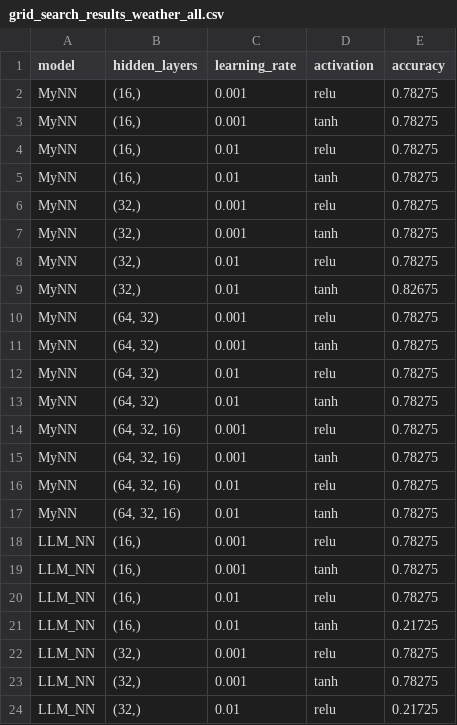
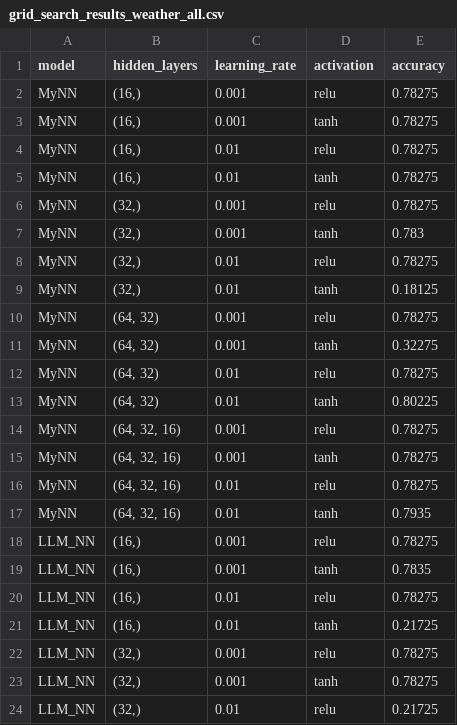
Before and after one commit to natalia342N/Exercise-2-ML, a CSV file: grid_search_results_weather_all.csv, drawn as a sheet; only a part is shown; the diff covers the shown part only.

```diff
--- a/grid_search_results_weather_all.csv
+++ b/grid_search_results_weather_all.csv
@@ -6,9 +6,9 @@ MyNN,"(16,)",0.01,tanh,0.78275
 MyNN,"(32,)",0.001,relu,0.78275
-MyNN,"(32,)",0.001,tanh,0.78275
+MyNN,"(32,)",0.001,tanh,0.783
 MyNN,"(32,)",0.01,relu,0.78275
-MyNN,"(32,)",0.01,tanh,0.82675
+MyNN,"(32,)",0.01,tanh,0.18125
 MyNN,"(64, 32)",0.001,relu,0.78275
-MyNN,"(64, 32)",0.001,tanh,0.78275
+MyNN,"(64, 32)",0.001,tanh,0.32275
 MyNN,"(64, 32)",0.01,relu,0.78275
-MyNN,"(64, 32)",0.01,tanh,0.78275
+MyNN,"(64, 32)",0.01,tanh,0.80225
 MyNN,"(64, 32, 16)",0.001,relu,0.78275
@@ -16,5 +16,5 @@ MyNN,"(64, 32, 16)",0.001,tanh,0.78275
 MyNN,"(64, 32, 16)",0.01,relu,0.78275
-MyNN,"(64, 32, 16)",0.01,tanh,0.78275
+MyNN,"(64, 32, 16)",0.01,tanh,0.7935
 LLM_NN,"(16,)",0.001,relu,0.78275
-LLM_NN,"(16,)",0.001,tanh,0.78275
+LLM_NN,"(16,)",0.001,tanh,0.7835
 LLM_NN,"(16,)",0.01,relu,0.78275
```
Also changed, not shown: 21 edited cells elsewhere in this file, grid_search_results_reviews_all.csv, 13 other files.
